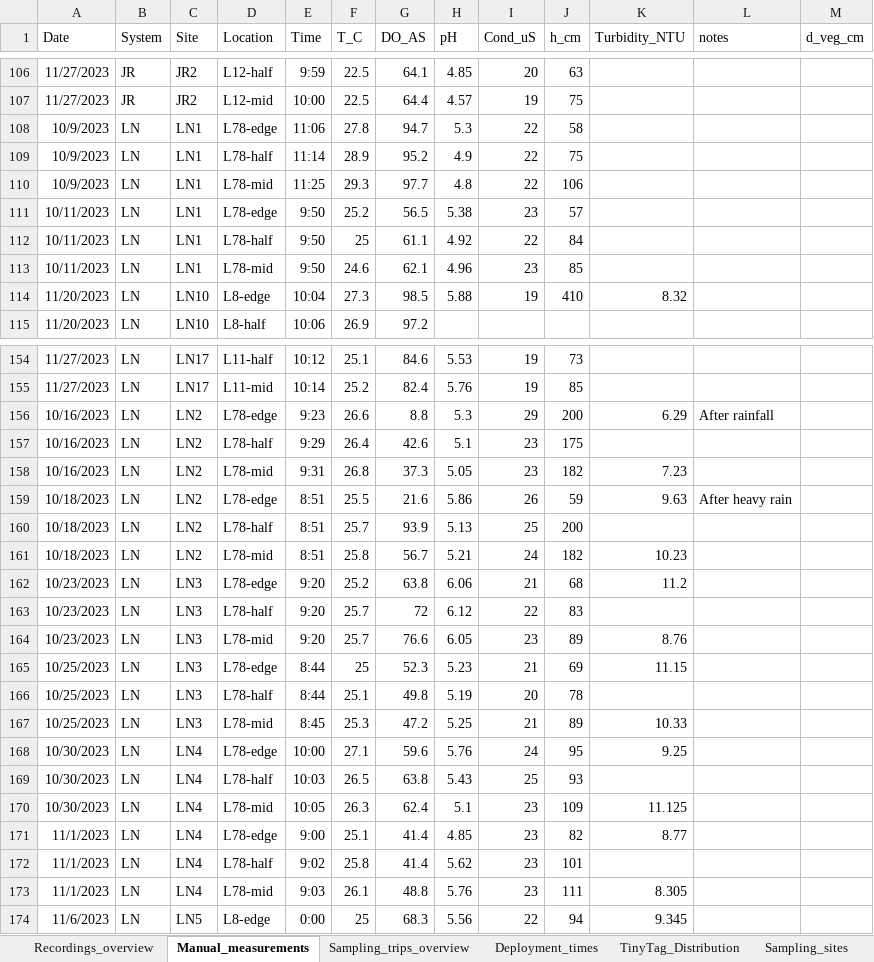
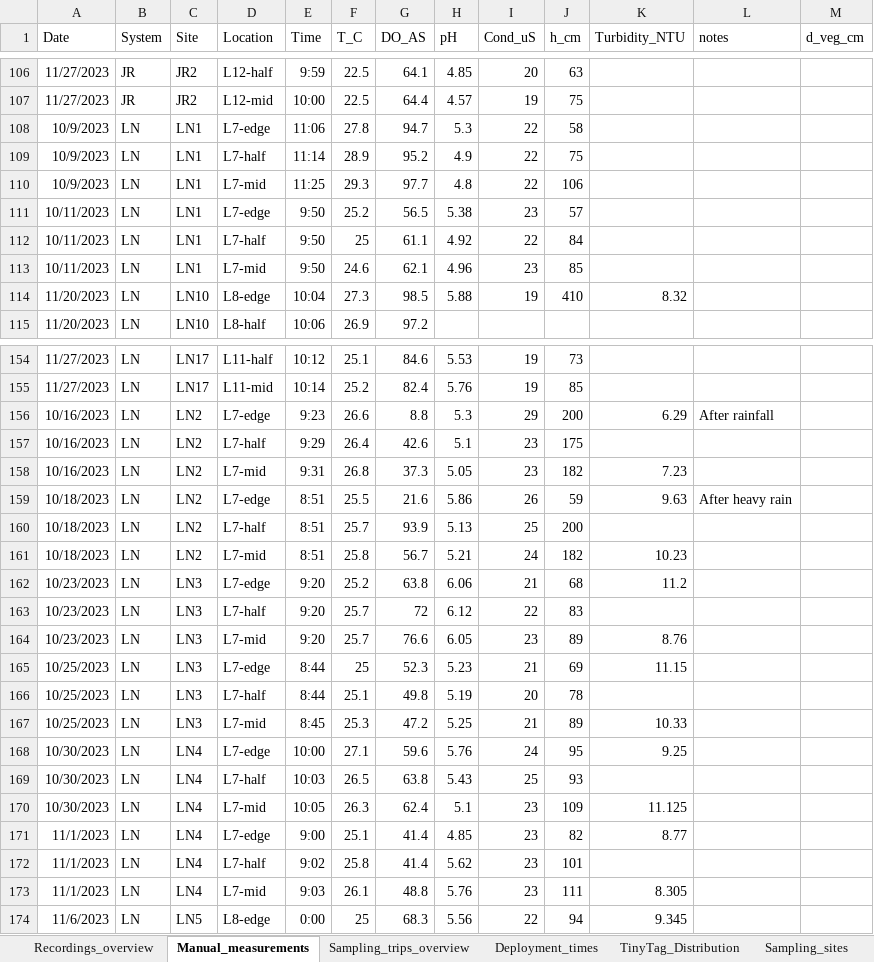
Before and after one commit to muchaste/EOD_pulse_analysis, an Excel workbook: eod_logger_4/Uganda_2023/Recordings and Measurements.xlsx, sheet Manual_measurements, drawn as a sheet; only a part is shown, gaps mark what is left out; values as stored, in another font and other column widths than the file's, no borders; the diff names each change by its address in the sheet, - before the commit and + after, or states it on an @@ line.

```diff
--- a/eod_logger_4/Uganda_2023/Recordings and Measurements.xlsx (sheet Manual_measurements)
+++ b/eod_logger_4/Uganda_2023/Recordings and Measurements.xlsx (sheet Manual_measurements)
-D108 (Location): L78-edge
+D108 (Location): L7-edge
-D109 (Location): L78-half
+D109 (Location): L7-half
-D110 (Location): L78-mid
+D110 (Location): L7-mid
-D111 (Location): L78-edge
+D111 (Location): L7-edge
-D112 (Location): L78-half
+D112 (Location): L7-half
-D113 (Location): L78-mid
+D113 (Location): L7-mid
-D156 (Location): L78-edge
+D156 (Location): L7-edge
-D157 (Location): L78-half
+D157 (Location): L7-half
-D158 (Location): L78-mid
+D158 (Location): L7-mid
-D159 (Location): L78-edge
+D159 (Location): L7-edge
-D160 (Location): L78-half
+D160 (Location): L7-half
-D161 (Location): L78-mid
+D161 (Location): L7-mid
-D162 (Location): L78-edge
+D162 (Location): L7-edge
-D163 (Location): L78-half
+D163 (Location): L7-half
-D164 (Location): L78-mid
+D164 (Location): L7-mid
-D165 (Location): L78-edge
+D165 (Location): L7-edge
-D166 (Location): L78-half
+D166 (Location): L7-half
-D167 (Location): L78-mid
+D167 (Location): L7-mid
-D168 (Location): L78-edge
+D168 (Location): L7-edge
-D169 (Location): L78-half
+D169 (Location): L7-half
-D170 (Location): L78-mid
+D170 (Location): L7-mid
-D171 (Location): L78-edge
+D171 (Location): L7-edge
-D172 (Location): L78-half
+D172 (Location): L7-half
-D173 (Location): L78-mid
+D173 (Location): L7-mid
```
Also changed, not shown: sheet Recordings_overview, eod_logger_4/Uganda_2023/Recordings_Sessions_Metadata.xlsx, 2 other files.
